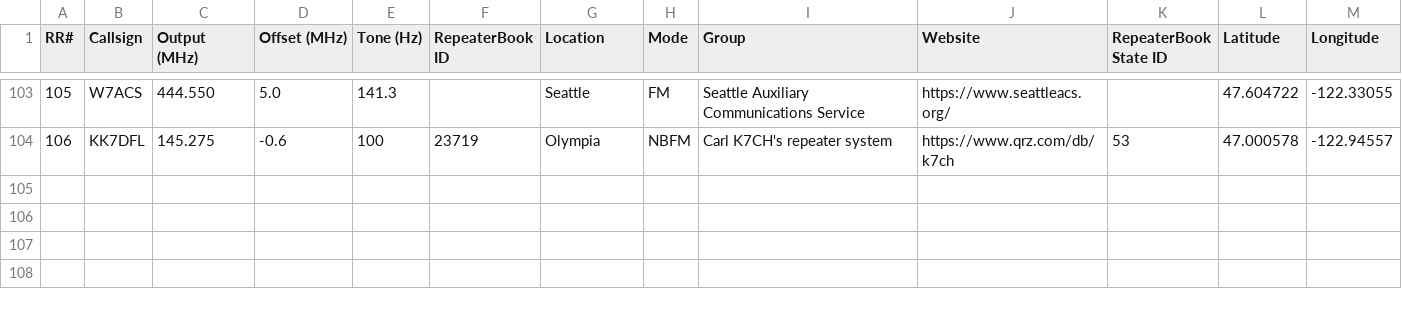
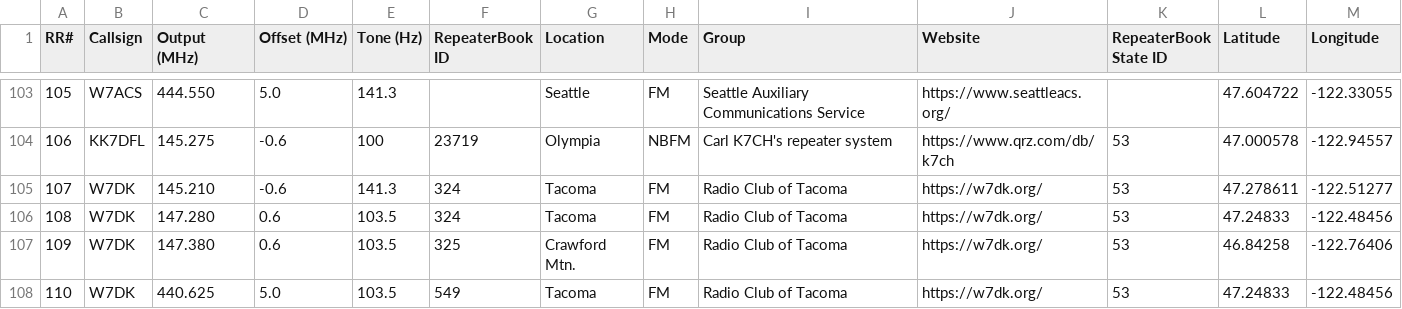
Before and after one commit to QCaudron/repeater_roundabout, a CSV file: assets/programming_files/all_rr_frequencies.csv, drawn as a sheet; only a part is shown, gaps mark what is left out; the diff names each change by its address in the sheet, - before the commit and + after, or states it on an @@ line.

Commit message:
Add W7DK repeaters

```diff
--- a/assets/programming_files/all_rr_frequencies.csv
+++ b/assets/programming_files/all_rr_frequencies.csv
+row 105: 107 | W7DK | 145.210 | -0.6 | 141.3 | 324 | Tacoma | FM | Radio Club of Tacoma | https://w7dk.org/ | 53 | 47.278611 | -122.51277
+row 106: 108 | W7DK | 147.280 | 0.6 | 103.5 | 324 | Tacoma | FM | Radio Club of Tacoma | https://w7dk.org/ | 53 | 47.24833 | -122.48456
+row 107: 109 | W7DK | 147.380 | 0.6 | 103.5 | 325 | Crawford Mtn. | FM | Radio Club of Tacoma | https://w7dk.org/ | 53 | 46.84258 | -122.76406
+row 108: 110 | W7DK | 440.625 | 5.0 | 103.5 | 549 | Tacoma | FM | Radio Club of Tacoma | https://w7dk.org/ | 53 | 47.24833 | -122.48456
```
Also changed, not shown: assets/programming_files/rr_frequencies.csv, 6 other files.
